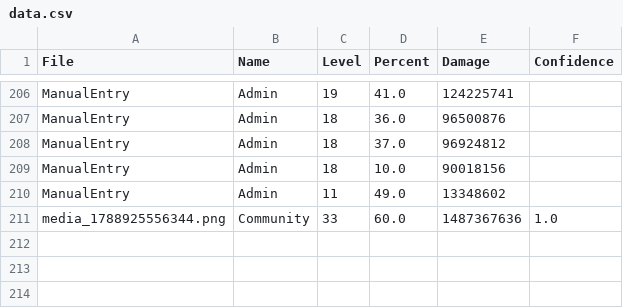
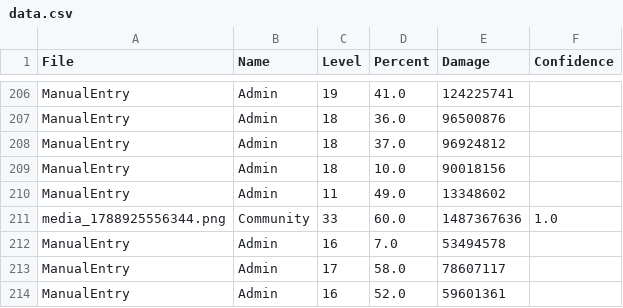
Before and after one commit to Cloudbed-invi/WOS-Windhowler, a CSV file: data.csv, drawn as a sheet; only a part is shown, gaps mark what is left out; the diff names each change by its address in the sheet, - before the commit and + after, or states it on an @@ line.

Commit message:
Auto-update exact levels from Admin UI

```diff
--- a/data.csv
+++ b/data.csv
+row 212: ManualEntry | Admin | 16 | 7.0 | 53494578
+row 213: ManualEntry | Admin | 17 | 58.0 | 78607117
+row 214: ManualEntry | Admin | 16 | 52.0 | 59601361
```
Also changed, not shown: 11 other files.
